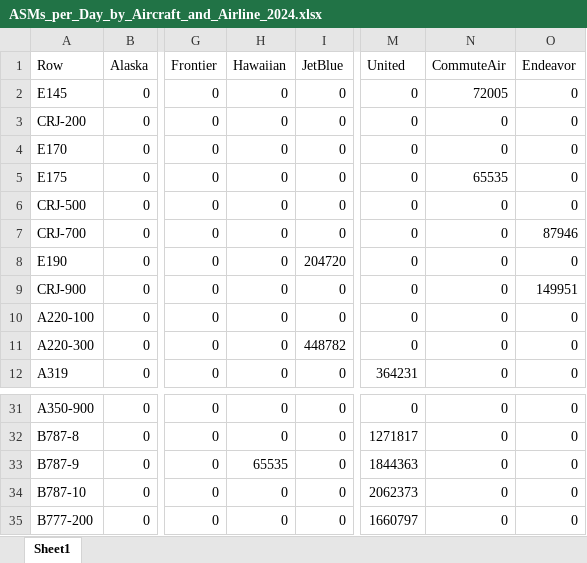
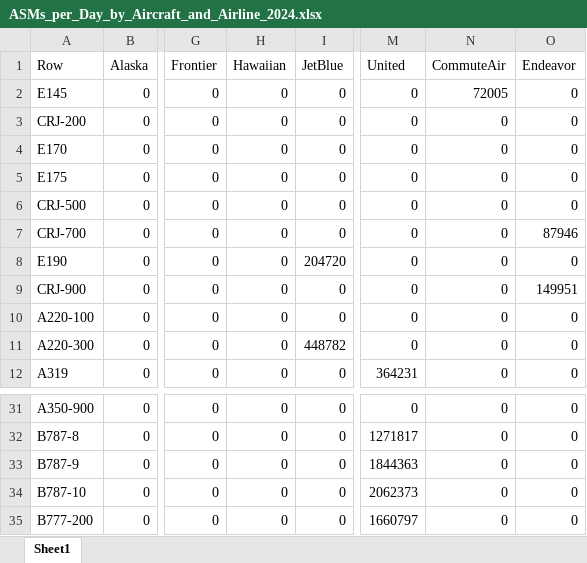
Before and after one commit to andyeske/Airline-Data-Analysis-Tools, an Excel workbook: Output Data Tables/APAT Outputs/Utilization Metrics Tables/2024/ASMs_per_Day_by_Aircraft_and_Airline_2024.xlsx, sheet Sheet1, drawn as a sheet; only a part is shown, gaps mark what is left out; values as stored, in another font and other column widths than the file's, no borders; the diff names each change by its address in the sheet, - before the commit and + after, or states it on an @@ line.

```diff
--- a/Output Data Tables/APAT Outputs/Utilization Metrics Tables/2024/ASMs_per_Day_by_Aircraft_and_Airline_2024.xlsx (sheet Sheet1)
+++ b/Output Data Tables/APAT Outputs/Utilization Metrics Tables/2024/ASMs_per_Day_by_Aircraft_and_Airline_2024.xlsx (sheet Sheet1)
-N5 (CommuteAir): 65535
+N5 (CommuteAir): 0
-H33 (Hawaiian): 65535
+H33 (Hawaiian): 0
```
Also changed, not shown: Output Data Tables/APAT Outputs/Utilization Metrics Tables/2024/ASL_by_Aircraft_and_Airline_2024.xlsx, Output Data Tables/APAT Outputs/Utilization Metrics Tables/2024/Block_Hours_per_Day_by_Aircraft_and_Airline_2024.xlsx, 2 other files.
